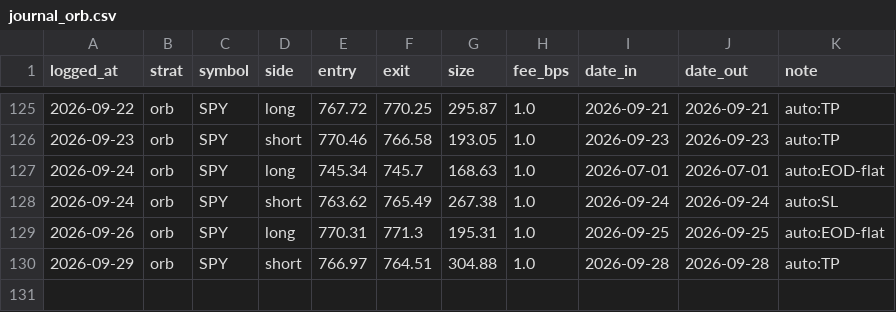
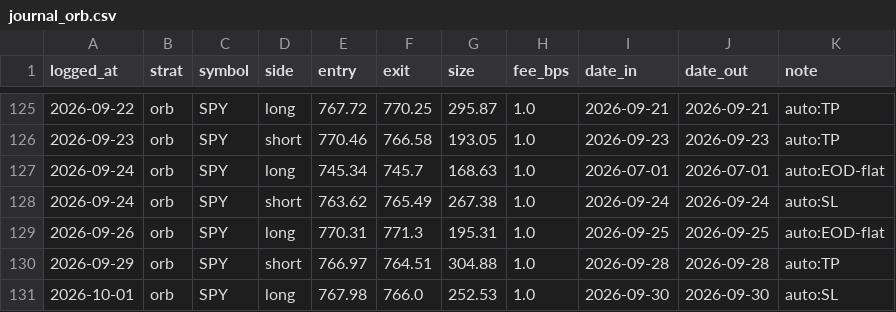
Before and after one commit to fkaaq505-eng/trade-signals, a CSV file: journal_orb.csv, drawn as a sheet; only a part is shown, gaps mark what is left out; the diff names each change by its address in the sheet, - before the commit and + after, or states it on an @@ line.

```diff
--- a/journal_orb.csv
+++ b/journal_orb.csv
+row 131: 2026-10-01 | orb | SPY | long | 767.98 | 766.0 | 252.53 | 1.0 | 2026-09-30 | 2026-09-30 | auto:SL
```
